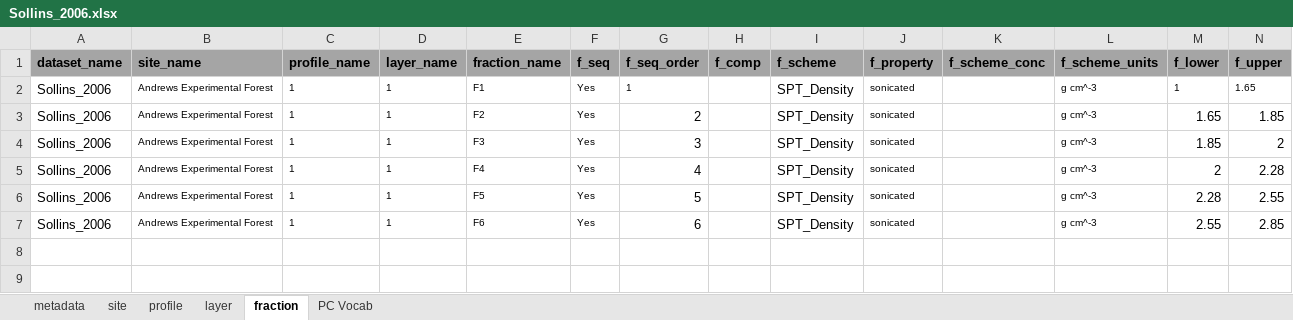
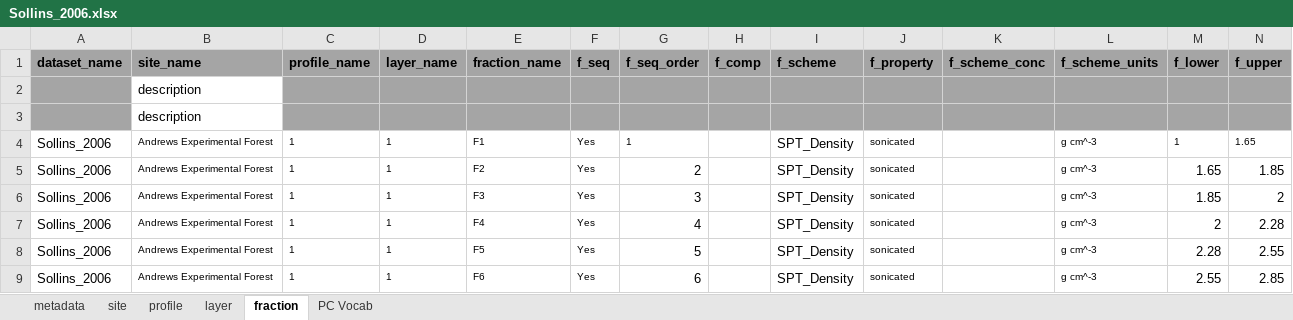
Before and after one commit to powellcenter-soilcarbon/soilcarbon, an Excel workbook: data_files/Sollins_2006.xlsx, sheet fraction, drawn as a sheet; only a part is shown; values as stored, in another font and other column widths than the file's, no borders; rows hold the shown columns only; the diff names each change by its address in the sheet, - before the commit and + after, or states it on an @@ line.

```diff
--- a/data_files/Sollins_2006.xlsx (sheet fraction)
+++ b/data_files/Sollins_2006.xlsx (sheet fraction)
+row 2:  | description
+row 3:  | description
```
Also changed, not shown: sheet profile, sheet metadata, sheet site, sheet layer, data_files/Baisden_2002.xlsx, data_files/Berhe 2012.xlsx, 9 other files.
